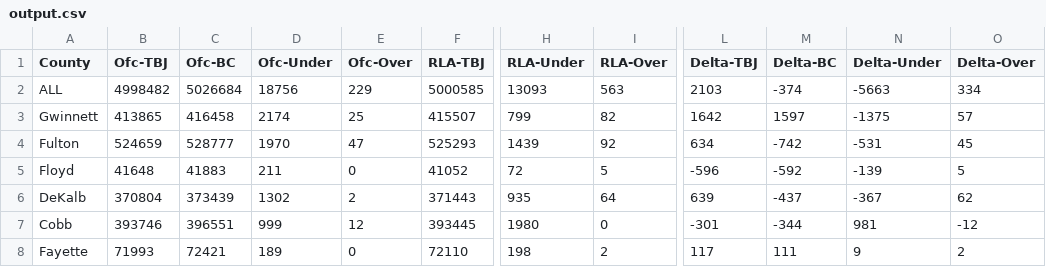
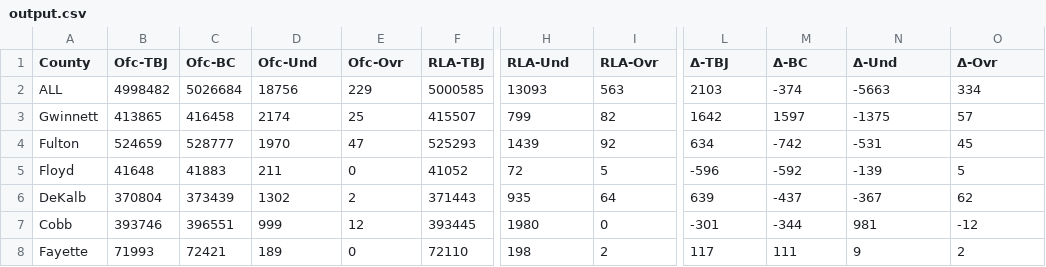
Before and after one commit to cjerdonek/georgia-2020-presidential-election, a CSV file: output.csv, drawn as a sheet; only a part is shown, gaps mark what is left out; the diff names each change by its address in the sheet, - before the commit and + after, or states it on an @@ line.

```diff
--- a/output.csv
+++ b/output.csv
-D1: Ofc-Under
+D1: Ofc-Und
-E1: Ofc-Over
+E1: Ofc-Ovr
-H1: RLA-Under
+H1: RLA-Und
-I1: RLA-Over
+I1: RLA-Ovr
-L1: Delta-TBJ
+L1: Δ-TBJ
-M1: Delta-BC
+M1: Δ-BC
-N1: Delta-Under
+N1: Δ-Und
-O1: Delta-Over
+O1: Δ-Ovr
```
Also changed, not shown: 4 other files.
